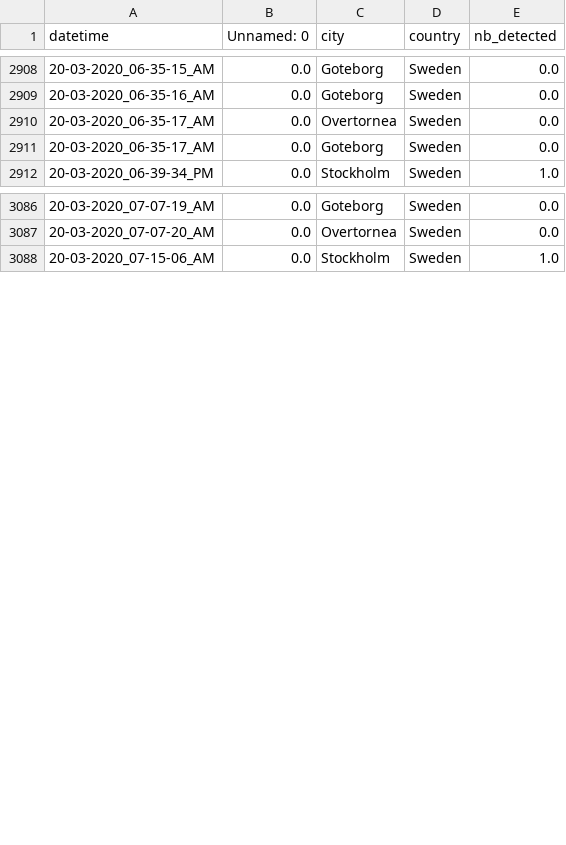
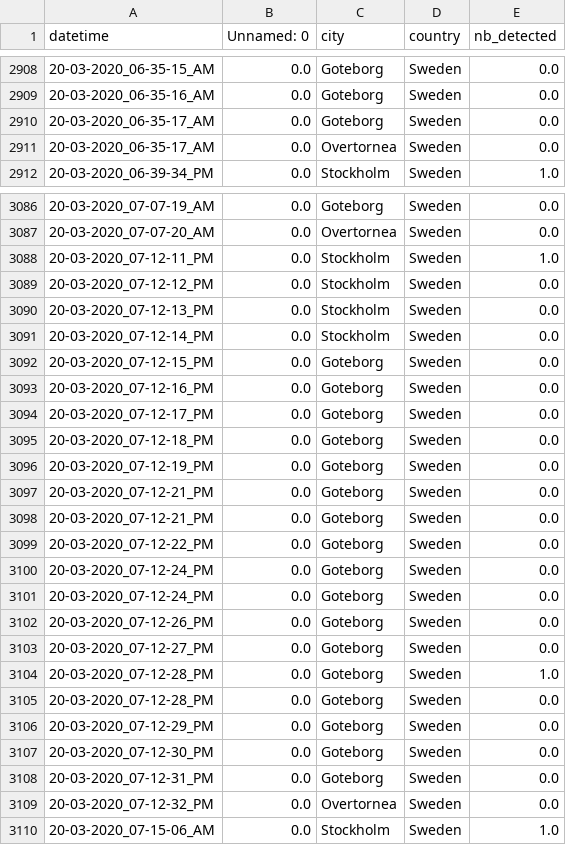
Before and after one commit to MastafaF/corona_virus_analysis, a TSV file: data/dataframe/df_data.tsv, drawn as a sheet; only a part is shown, gaps mark what is left out; the diff covers the shown part only.

```diff
--- a/data/dataframe/df_data.tsv
+++ b/data/dataframe/df_data.tsv
@@ -2909,4 +2909,4 @@ datetime	Unnamed: 0	city	country	nb_detected
 20-03-2020_06-35-16_AM	0.0	Goteborg	Sweden	0.0
+20-03-2020_06-35-17_AM	0.0	Goteborg	Sweden	0.0
 20-03-2020_06-35-17_AM	0.0	Overtornea 	Sweden	0.0
-20-03-2020_06-35-17_AM	0.0	Goteborg	Sweden	0.0
 20-03-2020_06-39-34_PM	0.0	Stockholm	Sweden	1.0
@@ -3087,2 +3087,24 @@ datetime	Unnamed: 0	city	country	nb_detected
 20-03-2020_07-07-20_AM	0.0	Overtornea 	Sweden	0.0
+20-03-2020_07-12-11_PM	0.0	Stockholm	Sweden	1.0
+20-03-2020_07-12-12_PM	0.0	Stockholm	Sweden	0.0
+20-03-2020_07-12-13_PM	0.0	Stockholm	Sweden	0.0
+20-03-2020_07-12-14_PM	0.0	Stockholm	Sweden	0.0
+20-03-2020_07-12-15_PM	0.0	Goteborg	Sweden	0.0
+20-03-2020_07-12-16_PM	0.0	Goteborg	Sweden	0.0
+20-03-2020_07-12-17_PM	0.0	Goteborg	Sweden	0.0
+20-03-2020_07-12-18_PM	0.0	Goteborg	Sweden	0.0
+20-03-2020_07-12-19_PM	0.0	Goteborg	Sweden	0.0
+20-03-2020_07-12-21_PM	0.0	Goteborg	Sweden	0.0
+20-03-2020_07-12-21_PM	0.0	Goteborg	Sweden	0.0
+20-03-2020_07-12-22_PM	0.0	Goteborg	Sweden	0.0
+20-03-2020_07-12-24_PM	0.0	Goteborg	Sweden	0.0
+20-03-2020_07-12-24_PM	0.0	Goteborg	Sweden	0.0
+20-03-2020_07-12-26_PM	0.0	Goteborg	Sweden	0.0
+20-03-2020_07-12-27_PM	0.0	Goteborg	Sweden	0.0
+20-03-2020_07-12-28_PM	0.0	Goteborg	Sweden	1.0
+20-03-2020_07-12-28_PM	0.0	Goteborg	Sweden	0.0
+20-03-2020_07-12-29_PM	0.0	Goteborg	Sweden	0.0
+20-03-2020_07-12-30_PM	0.0	Goteborg	Sweden	0.0
+20-03-2020_07-12-31_PM	0.0	Goteborg	Sweden	0.0
+20-03-2020_07-12-32_PM	0.0	Overtornea 	Sweden	0.0
 20-03-2020_07-15-06_AM	0.0	Stockholm	Sweden	1.0
```
Also changed, not shown: 3 moved rows elsewhere in this file.
